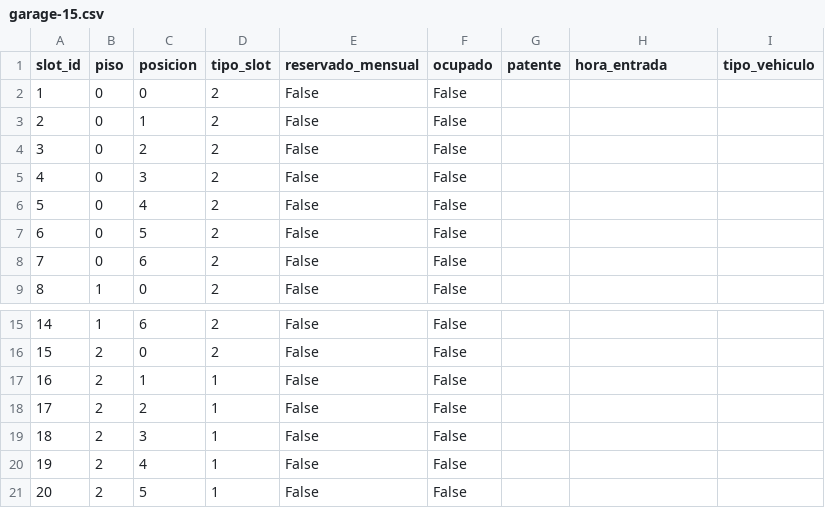
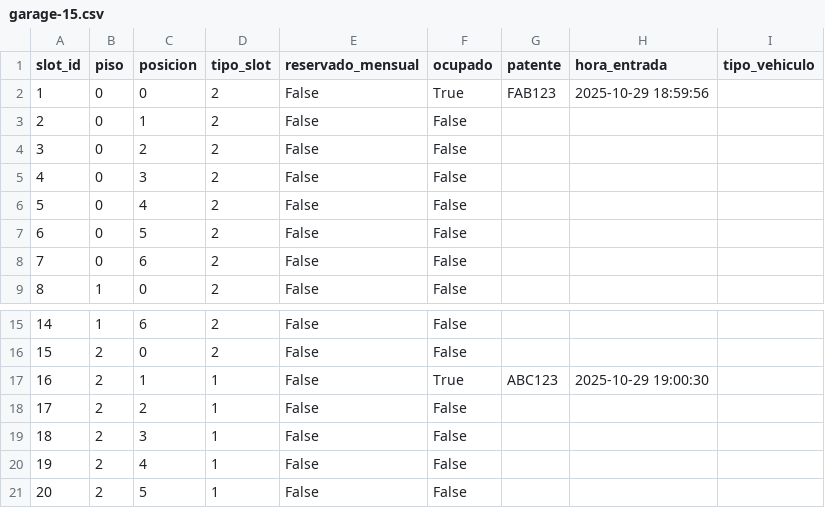
Before and after one commit to iairkap/programacion1, a CSV file: files/garage-15.csv, drawn as a sheet; only a part is shown, gaps mark what is left out.

Commit message:
modificacion de valor true en string por booleano

```diff
--- a/files/garage-15.csv
+++ b/files/garage-15.csv
@@ -1,3 +1,3 @@
 slot_id,piso,posicion,tipo_slot,reservado_mensual,ocupado,patente,hora_entrada,tipo_vehiculo
-1,0,0,2,False,False,,,
+1,0,0,2,False,True,FAB123,2025-10-29 18:59:56,
 2,0,1,2,False,False,,,
@@ -16,3 +16,3 @@ slot_id,piso,posicion,tipo_slot,reservado_mensual,ocupado,patente,hora_entrada,t
 15,2,0,2,False,False,,,
-16,2,1,1,False,False,,,
+16,2,1,1,False,True,ABC123,2025-10-29 19:00:30,
 17,2,2,1,False,False,,,
```
Also changed, not shown: 1 other file.
